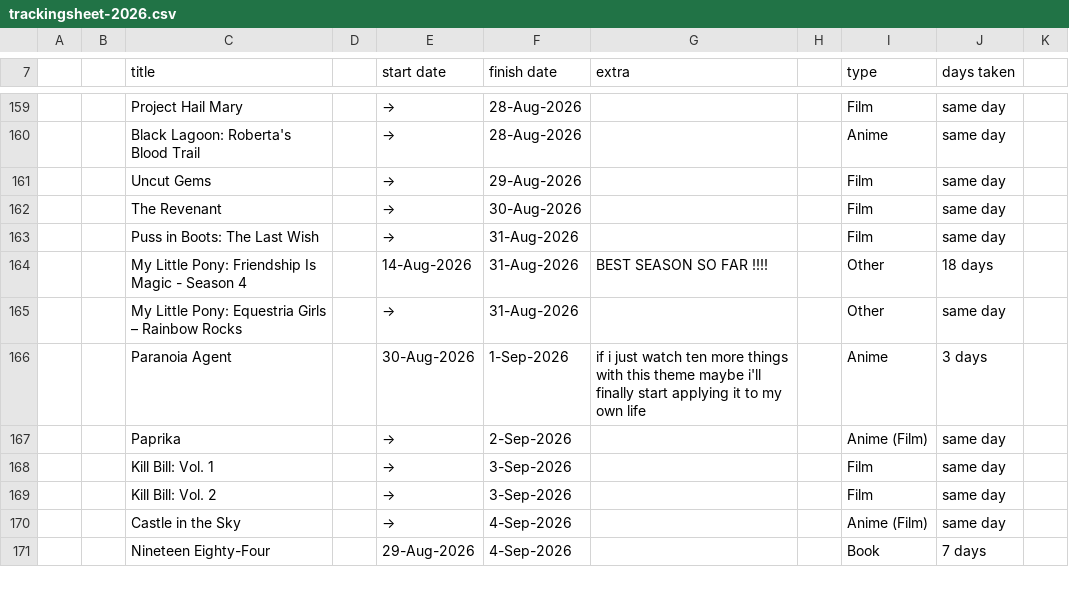
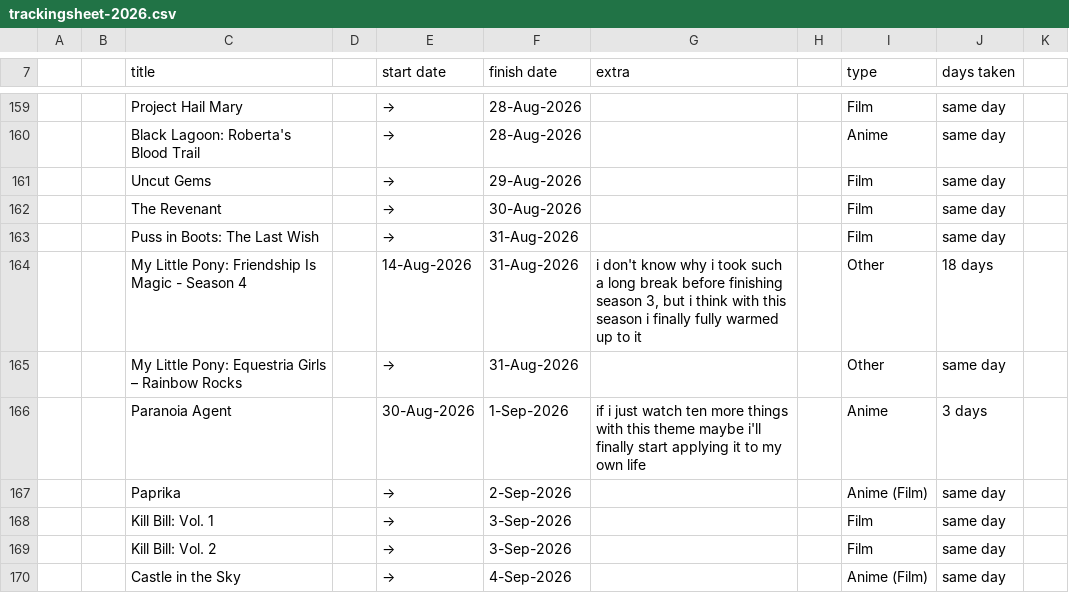
Before and after one commit to tdkumon/google-sheets-mirror, a CSV file: trackingsheet-2026.csv, drawn as a sheet; only a part is shown, gaps mark what is left out; the shorter side is filled out with more unchanged rows; the diff names each change by its address in the sheet, - before the commit and + after, or states it on an @@ line.

```diff
--- a/trackingsheet-2026.csv
+++ b/trackingsheet-2026.csv
-G164 (extra): BEST SEASON SO FAR !!!!
+G164 (extra): i don't know why i took such a long break before finishing season 3, but i think with this season i finally fully warmed up to it
```
Also changed, not shown: 1 other file.
